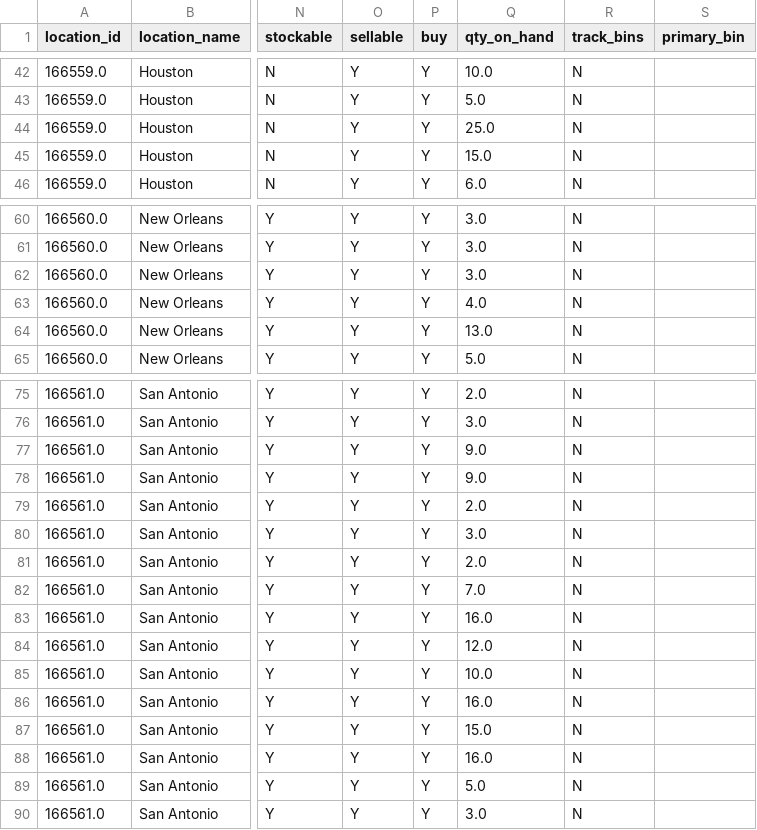
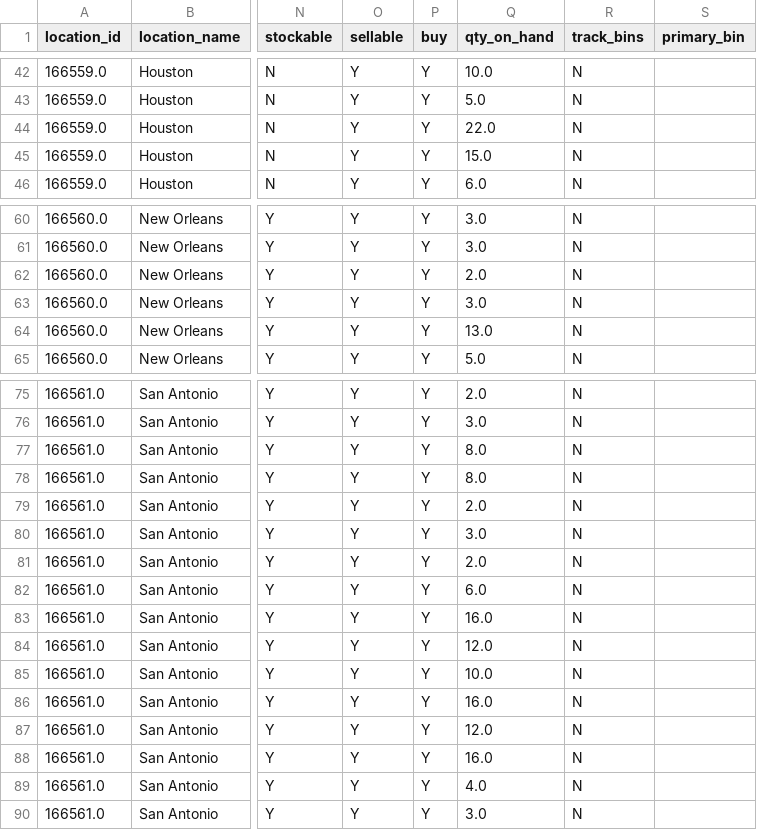
Before and after one commit to Mittuhl-bcs/Item_replenishment_report_automation, a CSV file: data_temp/BWR_Best Wire_data.csv, drawn as a sheet; only a part is shown, gaps mark what is left out; the diff names each change by its address in the sheet, - before the commit and + after, or states it on an @@ line.

```diff
--- a/data_temp/BWR_Best Wire_data.csv
+++ b/data_temp/BWR_Best Wire_data.csv
-Q44 (qty_on_hand): 25.0
+Q44 (qty_on_hand): 22.0
-Q62 (qty_on_hand): 3.0
+Q62 (qty_on_hand): 2.0
-Q63 (qty_on_hand): 4.0
+Q63 (qty_on_hand): 3.0
-Q77:Q78 (qty_on_hand): 9.0
+Q77:Q78 (qty_on_hand): 8.0
-Q82 (qty_on_hand): 7.0
+Q82 (qty_on_hand): 6.0
-Q87 (qty_on_hand): 15.0
+Q87 (qty_on_hand): 12.0
-Q89 (qty_on_hand): 5.0
+Q89 (qty_on_hand): 4.0
```
Also changed, not shown: data_temp/ALR_ALERTON NOVAR_data.csv, data_temp/ALT_Altech Corporation_data.csv, 5 other files.
